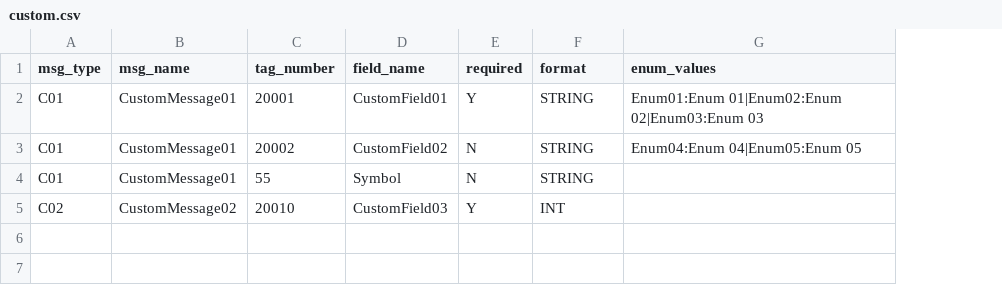
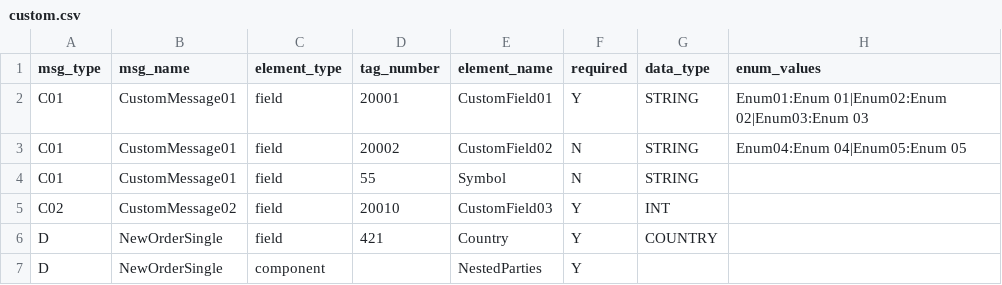
Before and after one commit to joripage/fix_utilities, a CSV file: data/custom.csv, drawn as a sheet; addresses are those after the commit; the diff names each change by its address in the sheet, - before the commit and + after, or states it on an @@ line.

Commit message:
support add more field/component to default message

```diff
--- a/data/custom.csv
+++ b/data/custom.csv
+column C (element_type), rows 2-5: all field
-E1: field_name
+E1: element_name
-G1: format
+G1: data_type
+row 6: D | NewOrderSingle | field | 421 | Country | Y | COUNTRY
+row 7: D | NewOrderSingle | component |  | NestedParties | Y
```
Also changed, not shown: 2 other files.
